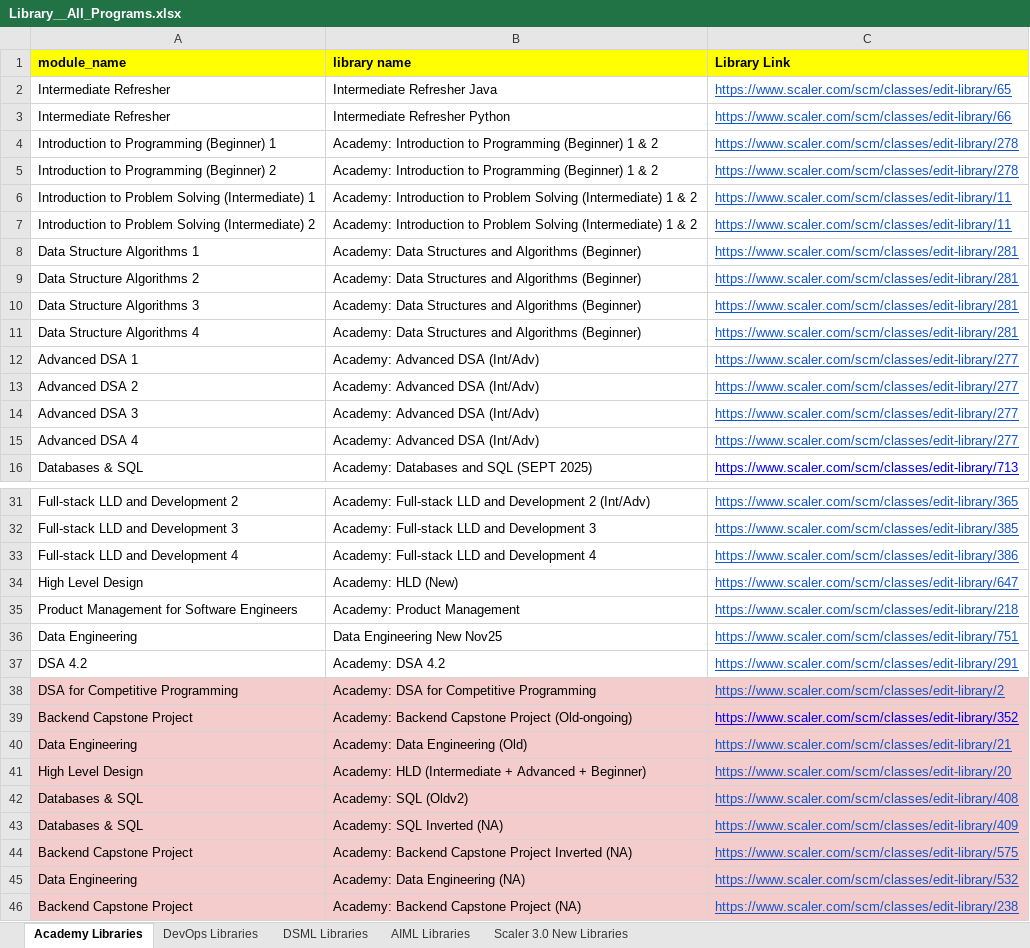
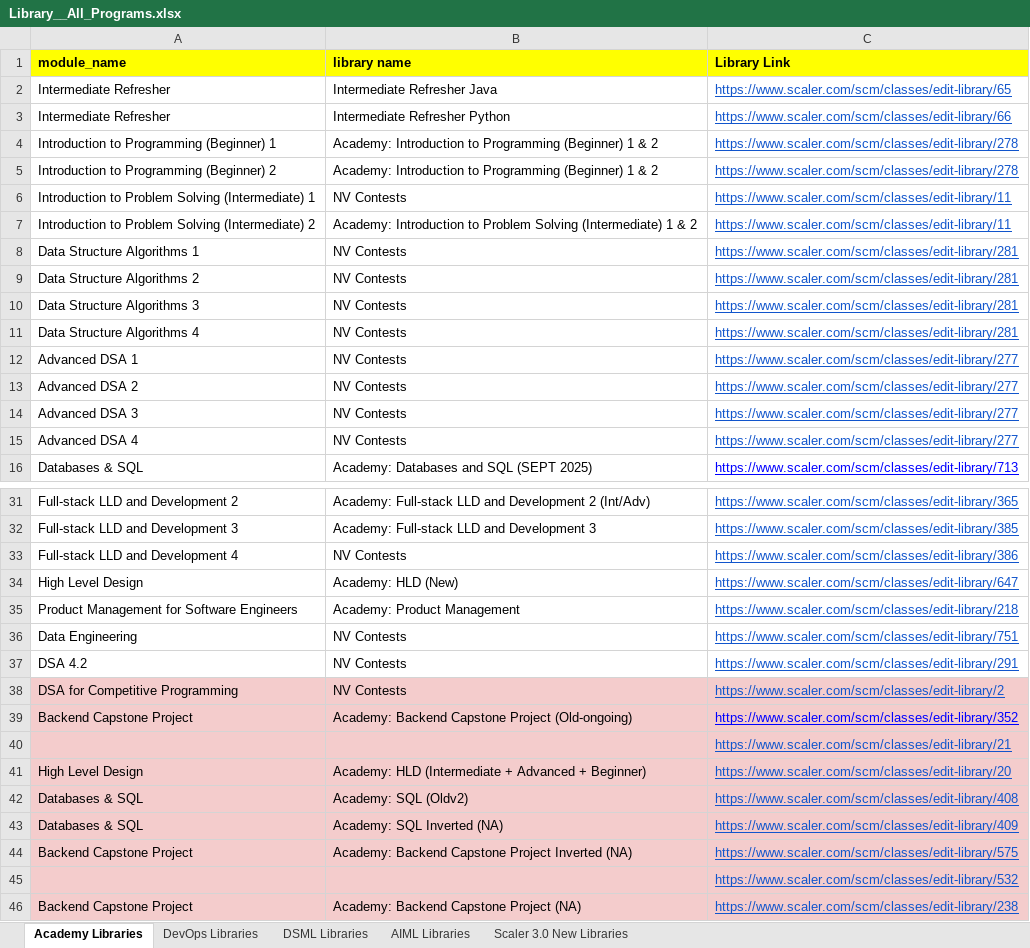
Before and after one commit to shaikhdarfisha-maker/contest_agent, an Excel workbook: data/Library__All_Programs.xlsx, sheet Academy Libraries, drawn as a sheet; only a part is shown, gaps mark what is left out; values as stored, in another font and other column widths than the file's, no borders; removed rows and columns are numbered as before the commit, all else as after; the diff names each change by its address in the sheet, - before the commit and + after, or states it on an @@ line.

```diff
--- a/data/Library__All_Programs.xlsx (sheet Academy Libraries)
+++ b/data/Library__All_Programs.xlsx (sheet Academy Libraries)
-B6 (library name): Academy: Introduction to Problem Solving (Intermediate) 1 & 2
+B6 (library name): NV Contests
-B8:B11 (library name): Academy: Data Structures and Algorithms (Beginner)
+B8:B11 (library name): NV Contests
-B12:B15 (library name): Academy: Advanced DSA (Int/Adv)
+B12:B15 (library name): NV Contests
-B33 (library name): Academy: Full-stack LLD and Development 4
+B33 (library name): NV Contests
-B36 (library name): Data Engineering New Nov25
+B36 (library name): NV Contests
-B37 (library name): Academy: DSA 4.2
+B37 (library name): NV Contests
-B38 (library name): Academy: DSA for Competitive Programming
+B38 (library name): NV Contests
-row 40: Data Engineering | Academy: Data Engineering (Old) | https://www.scaler.com/scm/classes/edit-library/21
+row 40:  |  | https://www.scaler.com/scm/classes/edit-library/21
-row 45: Data Engineering | Academy: Data Engineering (NA) | https://www.scaler.com/scm/classes/edit-library/532
+row 45:  |  | https://www.scaler.com/scm/classes/edit-library/532
```
Also changed, not shown: sheet DSML Libraries, 1 other file.
